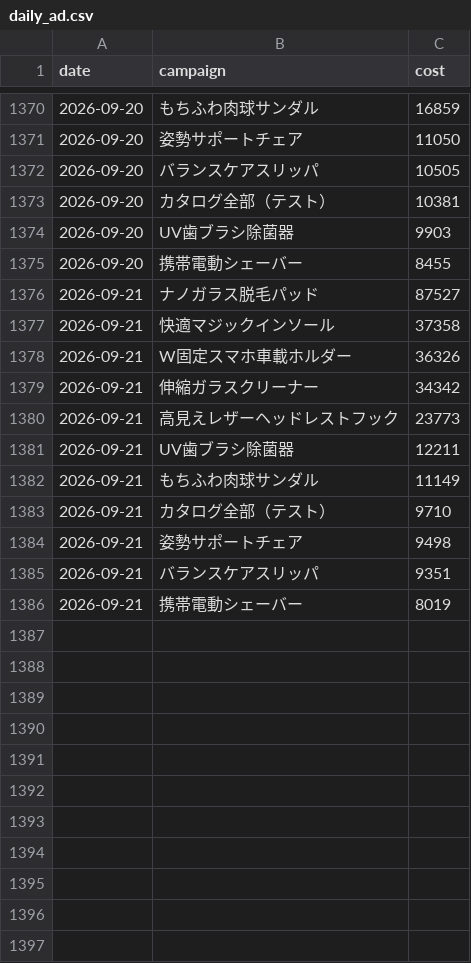
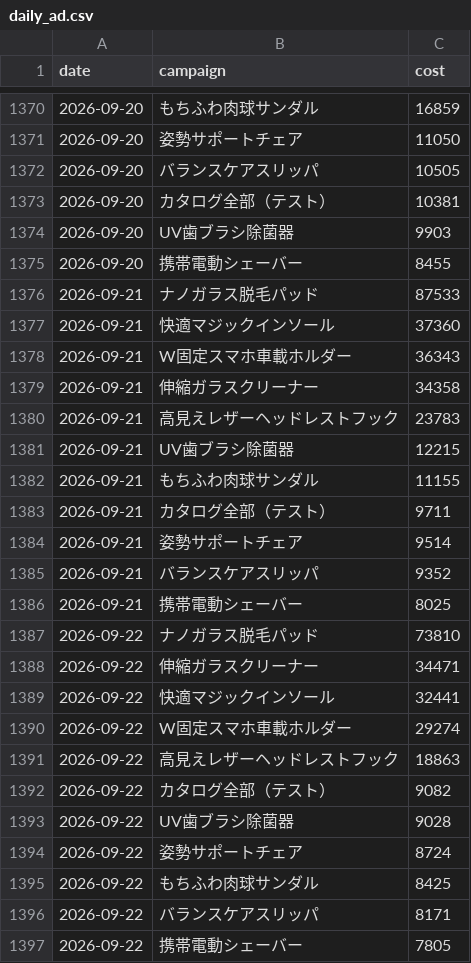
Before and after one commit to finracofficial-cmd/LOOana, a CSV file: data/daily/daily_ad.csv, drawn as a sheet; only a part is shown, gaps mark what is left out.

```diff
--- a/data/daily/daily_ad.csv
+++ b/data/daily/daily_ad.csv
@@ -1375,12 +1375,23 @@ date,campaign,cost
 2026-09-20,携帯電動シェーバー,8455
-2026-09-21,ナノガラス脱毛パッド,87527
-2026-09-21,快適マジックインソール,37358
-2026-09-21,W固定スマホ車載ホルダー,36326
-2026-09-21,伸縮ガラスクリーナー,34342
-2026-09-21,高見えレザーヘッドレストフック,23773
-2026-09-21,UV歯ブラシ除菌器,12211
-2026-09-21,もちふわ肉球サンダル,11149
-2026-09-21,カタログ全部（テスト）,9710
-2026-09-21,姿勢サポートチェア,9498
-2026-09-21,バランスケアスリッパ,9351
-2026-09-21,携帯電動シェーバー,8019
+2026-09-21,ナノガラス脱毛パッド,87533
+2026-09-21,快適マジックインソール,37360
+2026-09-21,W固定スマホ車載ホルダー,36343
+2026-09-21,伸縮ガラスクリーナー,34358
+2026-09-21,高見えレザーヘッドレストフック,23783
+2026-09-21,UV歯ブラシ除菌器,12215
+2026-09-21,もちふわ肉球サンダル,11155
+2026-09-21,カタログ全部（テスト）,9711
+2026-09-21,姿勢サポートチェア,9514
+2026-09-21,バランスケアスリッパ,9352
+2026-09-21,携帯電動シェーバー,8025
+2026-09-22,ナノガラス脱毛パッド,73810
+2026-09-22,伸縮ガラスクリーナー,34471
+2026-09-22,快適マジックインソール,32441
+2026-09-22,W固定スマホ車載ホルダー,29274
+2026-09-22,高見えレザーヘッドレストフック,18863
+2026-09-22,カタログ全部（テスト）,9082
+2026-09-22,UV歯ブラシ除菌器,9028
+2026-09-22,姿勢サポートチェア,8724
+2026-09-22,もちふわ肉球サンダル,8425
+2026-09-22,バランスケアスリッパ,8171
+2026-09-22,携帯電動シェーバー,7805
```
Also changed, not shown: data/budget-snapshots.csv, data/daily/daily_variant.csv, 8 other files.
